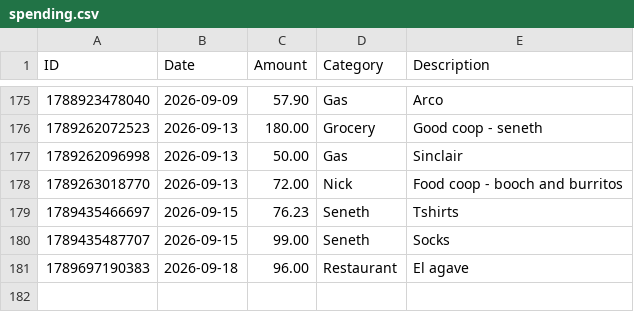
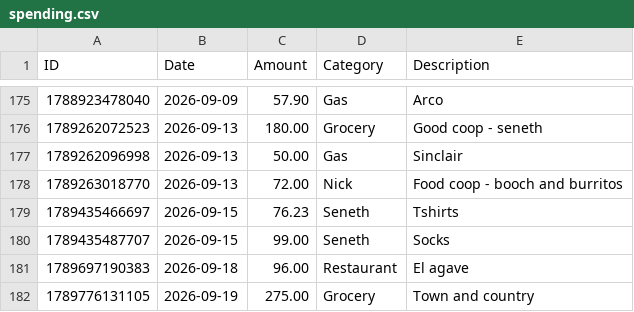
Before and after one commit to swaterman19/budget_app, a CSV file: data/spending.csv, drawn as a sheet; only a part is shown, gaps mark what is left out; the diff names each change by its address in the sheet, - before the commit and + after, or states it on an @@ line.

Commit message:
Add expense: Grocery $275.00

```diff
--- a/data/spending.csv
+++ b/data/spending.csv
+row 182: 1789776131105 | 2026-09-19 | 275.00 | Grocery | Town and country
```
